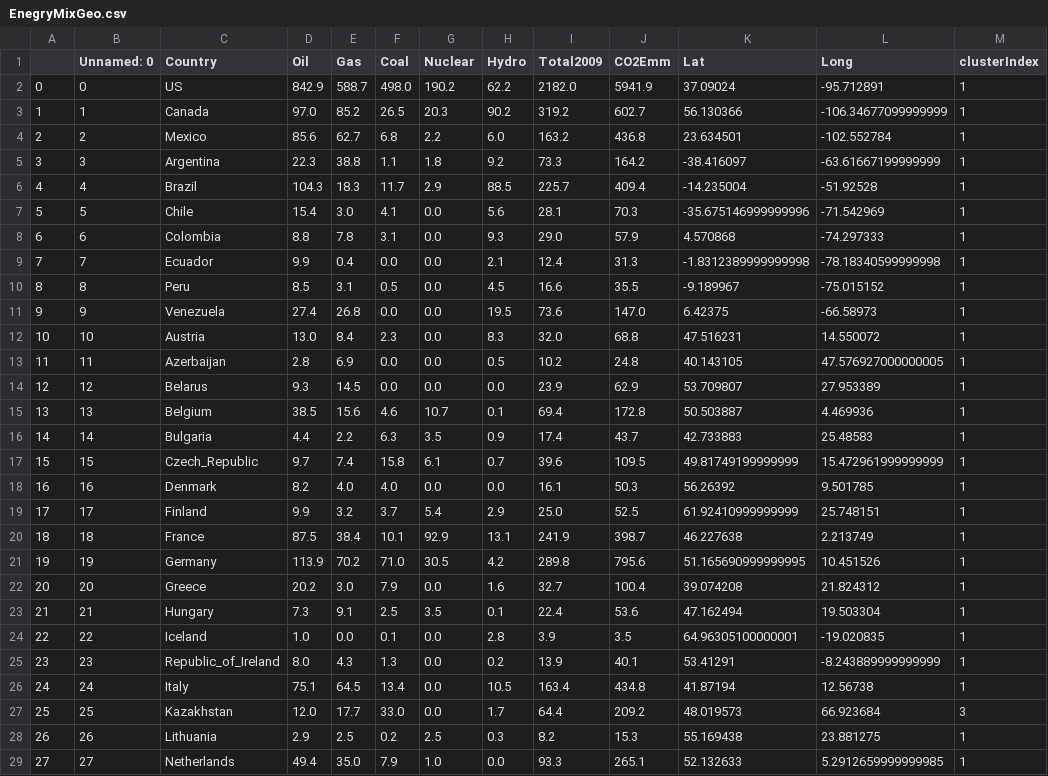
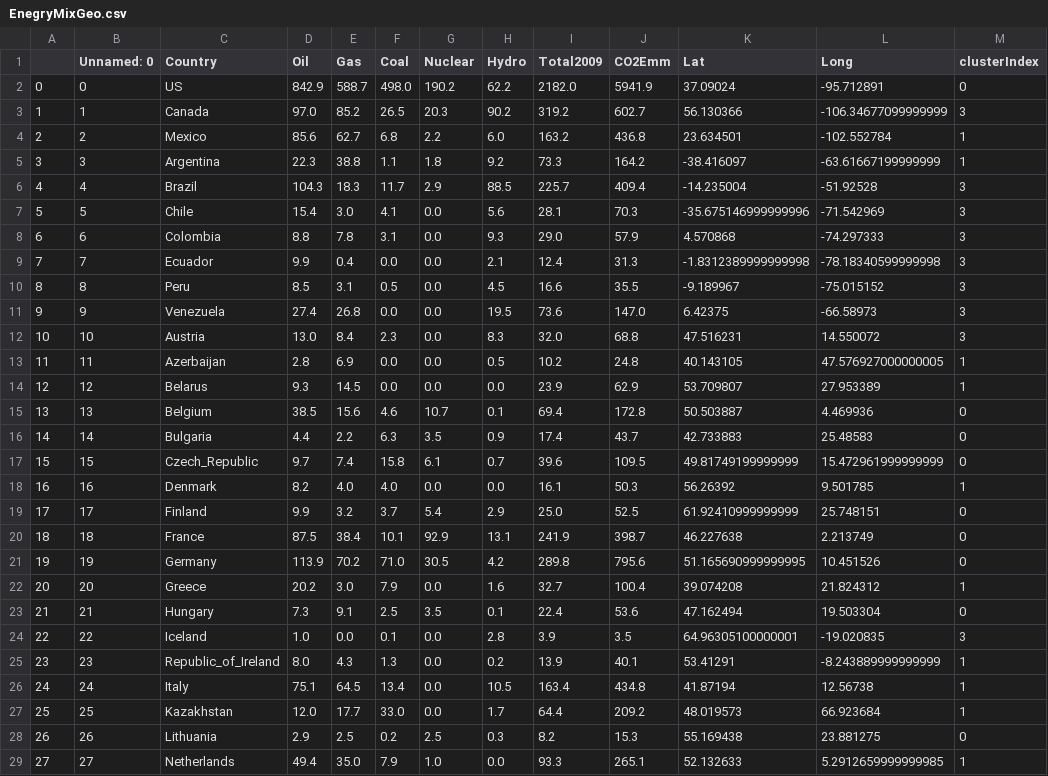
Before and after one commit to stefanlindblad/DataMining, a CSV file: experiment01/01_energy/EnegryMixGeo.csv, drawn as a sheet; only a part is shown; the diff covers the shown part only.

```diff
--- a/experiment01/01_energy/EnegryMixGeo.csv
+++ b/experiment01/01_energy/EnegryMixGeo.csv
@@ -1,29 +1,29 @@
 ,Unnamed: 0,Country,Oil,Gas,Coal,Nuclear,Hydro,Total2009,CO2Emm,Lat,Long,clusterIndex
-0,0,US,842.9,588.7,498.0,190.2,62.2,2182.0,5941.9,37.09024,-95.712891,1
-1,1,Canada,97.0,85.2,26.5,20.3,90.2,319.2,602.7,56.130366,-106.34677099999999,1
+0,0,US,842.9,588.7,498.0,190.2,62.2,2182.0,5941.9,37.09024,-95.712891,0
+1,1,Canada,97.0,85.2,26.5,20.3,90.2,319.2,602.7,56.130366,-106.34677099999999,3
 2,2,Mexico,85.6,62.7,6.8,2.2,6.0,163.2,436.8,23.634501,-102.552784,1
 3,3,Argentina,22.3,38.8,1.1,1.8,9.2,73.3,164.2,-38.416097,-63.61667199999999,1
-4,4,Brazil,104.3,18.3,11.7,2.9,88.5,225.7,409.4,-14.235004,-51.92528,1
-5,5,Chile,15.4,3.0,4.1,0.0,5.6,28.1,70.3,-35.675146999999996,-71.542969,1
-6,6,Colombia,8.8,7.8,3.1,0.0,9.3,29.0,57.9,4.570868,-74.297333,1
-7,7,Ecuador,9.9,0.4,0.0,0.0,2.1,12.4,31.3,-1.8312389999999998,-78.18340599999998,1
-8,8,Peru,8.5,3.1,0.5,0.0,4.5,16.6,35.5,-9.189967,-75.015152,1
-9,9,Venezuela,27.4,26.8,0.0,0.0,19.5,73.6,147.0,6.42375,-66.58973,1
-10,10,Austria,13.0,8.4,2.3,0.0,8.3,32.0,68.8,47.516231,14.550072,1
+4,4,Brazil,104.3,18.3,11.7,2.9,88.5,225.7,409.4,-14.235004,-51.92528,3
+5,5,Chile,15.4,3.0,4.1,0.0,5.6,28.1,70.3,-35.675146999999996,-71.542969,3
+6,6,Colombia,8.8,7.8,3.1,0.0,9.3,29.0,57.9,4.570868,-74.297333,3
+7,7,Ecuador,9.9,0.4,0.0,0.0,2.1,12.4,31.3,-1.8312389999999998,-78.18340599999998,3
+8,8,Peru,8.5,3.1,0.5,0.0,4.5,16.6,35.5,-9.189967,-75.015152,3
+9,9,Venezuela,27.4,26.8,0.0,0.0,19.5,73.6,147.0,6.42375,-66.58973,3
+10,10,Austria,13.0,8.4,2.3,0.0,8.3,32.0,68.8,47.516231,14.550072,3
 11,11,Azerbaijan,2.8,6.9,0.0,0.0,0.5,10.2,24.8,40.143105,47.576927000000005,1
 12,12,Belarus,9.3,14.5,0.0,0.0,0.0,23.9,62.9,53.709807,27.953389,1
-13,13,Belgium,38.5,15.6,4.6,10.7,0.1,69.4,172.8,50.503887,4.469936,1
-14,14,Bulgaria,4.4,2.2,6.3,3.5,0.9,17.4,43.7,42.733883,25.48583,1
-15,15,Czech_Republic,9.7,7.4,15.8,6.1,0.7,39.6,109.5,49.81749199999999,15.472961999999999,1
+13,13,Belgium,38.5,15.6,4.6,10.7,0.1,69.4,172.8,50.503887,4.469936,0
+14,14,Bulgaria,4.4,2.2,6.3,3.5,0.9,17.4,43.7,42.733883,25.48583,0
+15,15,Czech_Republic,9.7,7.4,15.8,6.1,0.7,39.6,109.5,49.81749199999999,15.472961999999999,0
 16,16,Denmark,8.2,4.0,4.0,0.0,0.0,16.1,50.3,56.26392,9.501785,1
-17,17,Finland,9.9,3.2,3.7,5.4,2.9,25.0,52.5,61.92410999999999,25.748151,1
-18,18,France,87.5,38.4,10.1,92.9,13.1,241.9,398.7,46.227638,2.213749,1
-19,19,Germany,113.9,70.2,71.0,30.5,4.2,289.8,795.6,51.165690999999995,10.451526,1
+17,17,Finland,9.9,3.2,3.7,5.4,2.9,25.0,52.5,61.92410999999999,25.748151,0
+18,18,France,87.5,38.4,10.1,92.9,13.1,241.9,398.7,46.227638,2.213749,0
+19,19,Germany,113.9,70.2,71.0,30.5,4.2,289.8,795.6,51.165690999999995,10.451526,0
 20,20,Greece,20.2,3.0,7.9,0.0,1.6,32.7,100.4,39.074208,21.824312,1
-21,21,Hungary,7.3,9.1,2.5,3.5,0.1,22.4,53.6,47.162494,19.503304,1
-22,22,Iceland,1.0,0.0,0.1,0.0,2.8,3.9,3.5,64.96305100000001,-19.020835,1
+21,21,Hungary,7.3,9.1,2.5,3.5,0.1,22.4,53.6,47.162494,19.503304,0
+22,22,Iceland,1.0,0.0,0.1,0.0,2.8,3.9,3.5,64.96305100000001,-19.020835,3
 23,23,Republic_of_Ireland,8.0,4.3,1.3,0.0,0.2,13.9,40.1,53.41291,-8.243889999999999,1
 24,24,Italy,75.1,64.5,13.4,0.0,10.5,163.4,434.8,41.87194,12.56738,1
-25,25,Kazakhstan,12.0,17.7,33.0,0.0,1.7,64.4,209.2,48.019573,66.923684,3
-26,26,Lithuania,2.9,2.5,0.2,2.5,0.3,8.2,15.3,55.169438,23.881275,1
+25,25,Kazakhstan,12.0,17.7,33.0,0.0,1.7,64.4,209.2,48.019573,66.923684,1
+26,26,Lithuania,2.9,2.5,0.2,2.5,0.3,8.2,15.3,55.169438,23.881275,0
 27,27,Netherlands,49.4,35.0,7.9,1.0,0.0,93.3,265.1,52.132633,5.2912659999999985,1
```
Also changed, not shown: 14 edited cells elsewhere in this file, 4 other files.
